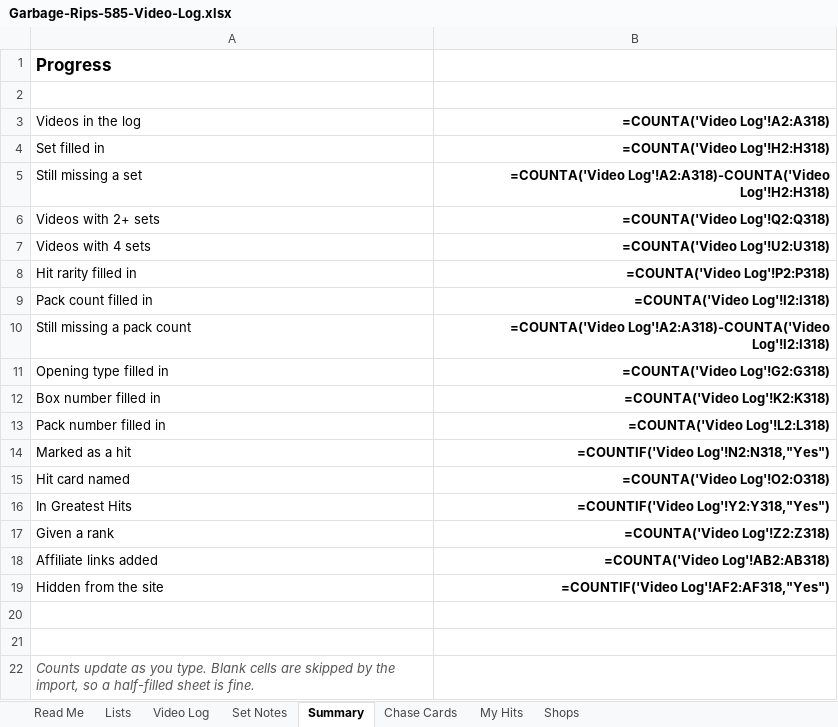
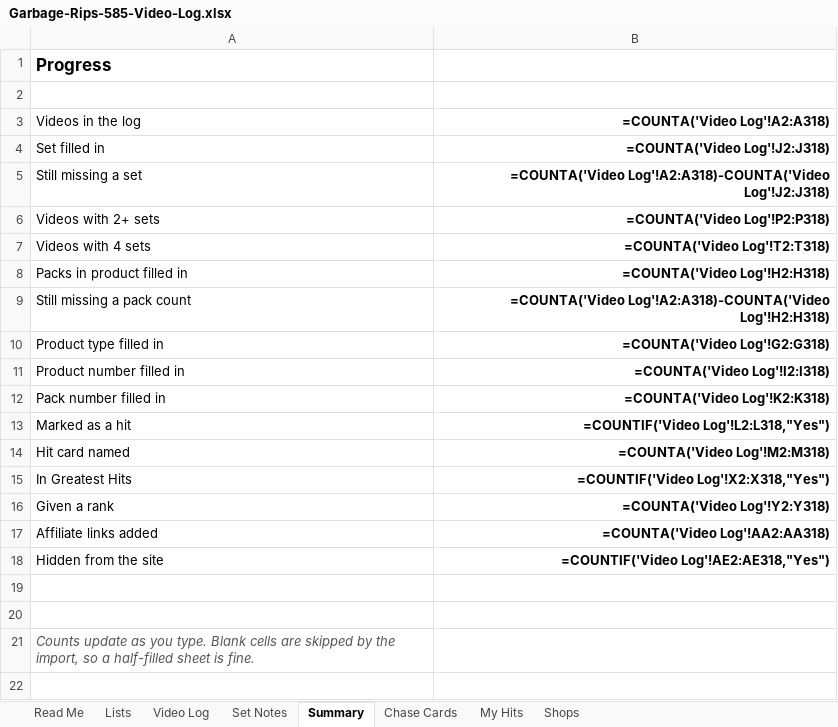
Before and after one commit to garbagerips585/garbagerips585.github.io, an Excel workbook: Garbage-Rips-585-Video-Log.xlsx, sheet Summary, drawn as a sheet; values as stored, in another font and other column widths than the file's, no borders; formulas without a stored value are shown as written; removed rows and columns are numbered as before the commit, all else as after; the diff names each change by its address in the sheet, - before the commit and + after, or states it on an @@ line.

```diff
--- a/Garbage-Rips-585-Video-Log.xlsx (sheet Summary)
+++ b/Garbage-Rips-585-Video-Log.xlsx (sheet Summary)
-B4 (=COUNTA('Video Log'!A2:A318)): =COUNTA('Video Log'!H2:H318)
+B4 (=COUNTA('Video Log'!A2:A318)): =COUNTA('Video Log'!J2:J318)
-B5 (=COUNTA('Video Log'!A2:A318)): =COUNTA('Video Log'!A2:A318)-COUNTA('Video Log'!H2:H318)
+B5 (=COUNTA('Video Log'!A2:A318)): =COUNTA('Video Log'!A2:A318)-COUNTA('Video Log'!J2:J318)
-B6 (=COUNTA('Video Log'!A2:A318)): =COUNTA('Video Log'!Q2:Q318)
+B6 (=COUNTA('Video Log'!A2:A318)): =COUNTA('Video Log'!P2:P318)
-B7 (=COUNTA('Video Log'!A2:A318)): =COUNTA('Video Log'!U2:U318)
+B7 (=COUNTA('Video Log'!A2:A318)): =COUNTA('Video Log'!T2:T318)
-row 8: Hit rarity filled in | =COUNTA('Video Log'!P2:P318)
-A8 (Videos in the log): Pack count filled in
+A8 (Videos in the log): Packs in product filled in
-B8 (=COUNTA('Video Log'!A2:A318)): =COUNTA('Video Log'!I2:I318)
+B8 (=COUNTA('Video Log'!A2:A318)): =COUNTA('Video Log'!H2:H318)
-B9 (=COUNTA('Video Log'!A2:A318)): =COUNTA('Video Log'!A2:A318)-COUNTA('Video Log'!I2:I318)
+B9 (=COUNTA('Video Log'!A2:A318)): =COUNTA('Video Log'!A2:A318)-COUNTA('Video Log'!H2:H318)
-A10 (Videos in the log): Opening type filled in
+A10 (Videos in the log): Product type filled in
-A11 (Videos in the log): Box number filled in
+A11 (Videos in the log): Product number filled in
-B11 (=COUNTA('Video Log'!A2:A318)): =COUNTA('Video Log'!K2:K318)
+B11 (=COUNTA('Video Log'!A2:A318)): =COUNTA('Video Log'!I2:I318)
-B12 (=COUNTA('Video Log'!A2:A318)): =COUNTA('Video Log'!L2:L318)
+B12 (=COUNTA('Video Log'!A2:A318)): =COUNTA('Video Log'!K2:K318)
-B13 (=COUNTA('Video Log'!A2:A318)): =COUNTIF('Video Log'!N2:N318,"Yes")
+B13 (=COUNTA('Video Log'!A2:A318)): =COUNTIF('Video Log'!L2:L318,"Yes")
-B14 (=COUNTA('Video Log'!A2:A318)): =COUNTA('Video Log'!O2:O318)
+B14 (=COUNTA('Video Log'!A2:A318)): =COUNTA('Video Log'!M2:M318)
-B15 (=COUNTA('Video Log'!A2:A318)): =COUNTIF('Video Log'!Y2:Y318,"Yes")
+B15 (=COUNTA('Video Log'!A2:A318)): =COUNTIF('Video Log'!X2:X318,"Yes")
-B16 (=COUNTA('Video Log'!A2:A318)): =COUNTA('Video Log'!Z2:Z318)
+B16 (=COUNTA('Video Log'!A2:A318)): =COUNTA('Video Log'!Y2:Y318)
-B17 (=COUNTA('Video Log'!A2:A318)): =COUNTA('Video Log'!AB2:AB318)
+B17 (=COUNTA('Video Log'!A2:A318)): =COUNTA('Video Log'!AA2:AA318)
-B18 (=COUNTA('Video Log'!A2:A318)): =COUNTIF('Video Log'!AF2:AF318,"Yes")
+B18 (=COUNTA('Video Log'!A2:A318)): =COUNTIF('Video Log'!AE2:AE318,"Yes")
```
Also changed, not shown: sheet Video Log, 2 other files.
